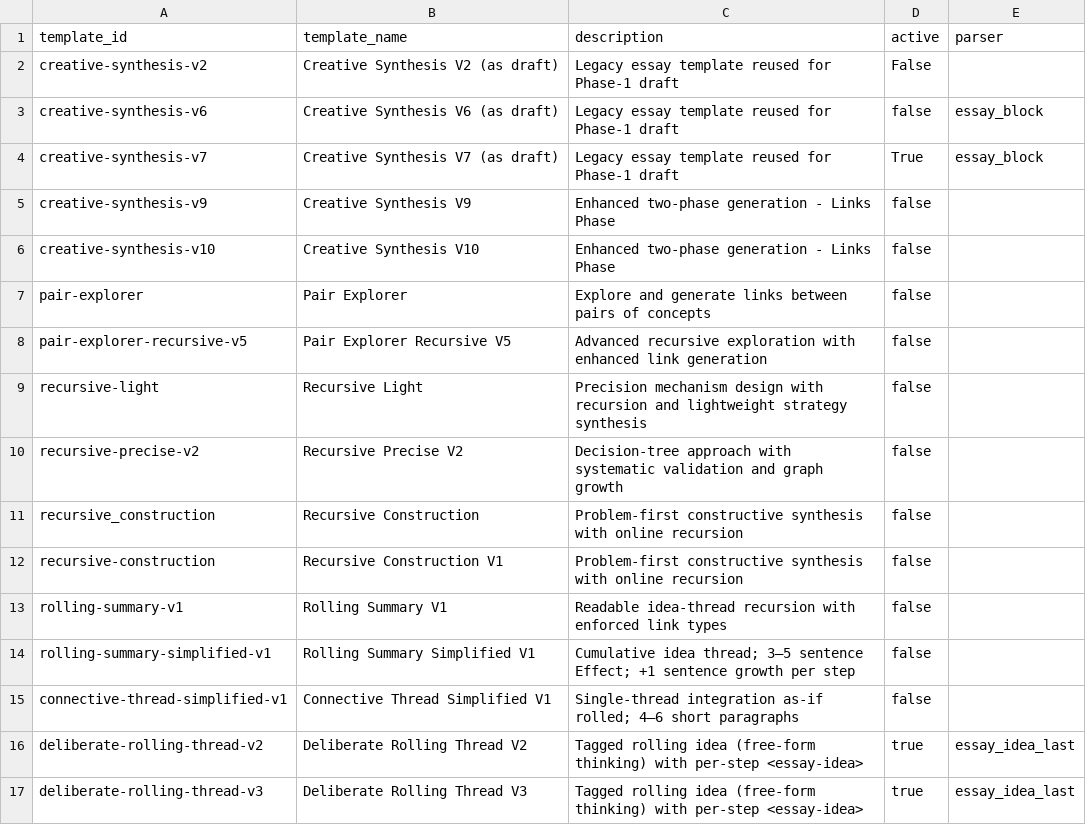
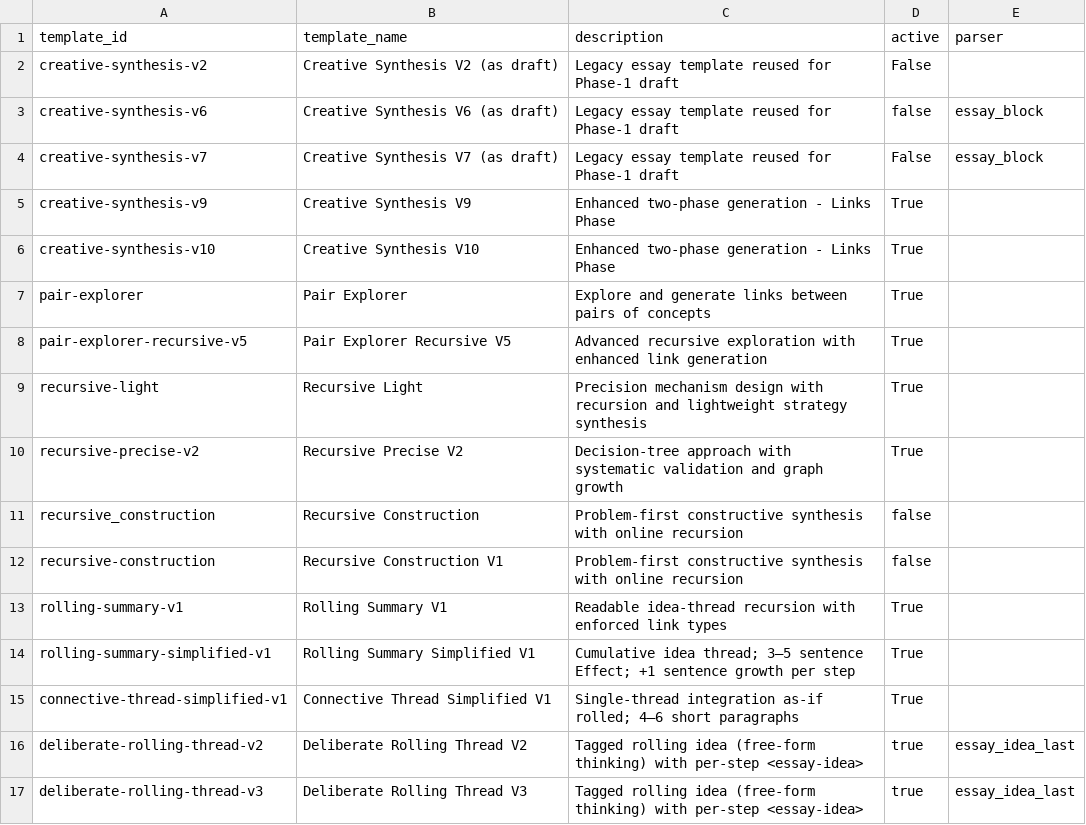
Before and after one commit to zby/DayDreamingDayDreaming, a CSV file: data/1_raw/draft_templates.csv, drawn as a sheet; only a part is shown.

Commit message:
config: first-turn activation for link-style drafts + v19 essay
- Activate link-style draft templates (rolling-summary*, connective-thread*, deliberate-rolling-thread-v2/v3, pair-explorer*, recursive-light, recursive-precise-v2, creative-synthesis-v9/v10).
- Deactivate creative-synthesis-v7 for turn 1.
- Activate essay template synthesis-theme-narrative-v19 and deactivate parsed-from-links-v1 for this run.

This enables a full-cube run for link-style drafts -> LLM essay v19.

```diff
--- a/data/1_raw/draft_templates.csv
+++ b/data/1_raw/draft_templates.csv
@@ -3,14 +3,14 @@ creative-synthesis-v2,Creative Synthesis V2 (as draft),Legacy essay template reu
 creative-synthesis-v6,Creative Synthesis V6 (as draft),Legacy essay template reused for Phase-1 draft,false,essay_block
-creative-synthesis-v7,Creative Synthesis V7 (as draft),Legacy essay template reused for Phase-1 draft,True,essay_block
-creative-synthesis-v9,Creative Synthesis V9,Enhanced two-phase generation - Links Phase,false,
-creative-synthesis-v10,Creative Synthesis V10,Enhanced two-phase generation - Links Phase,false,
-pair-explorer,Pair Explorer,Explore and generate links between pairs of concepts,false,
-pair-explorer-recursive-v5,Pair Explorer Recursive V5,Advanced recursive exploration with enhanced link generation,false,
-recursive-light,Recursive Light,Precision mechanism design with recursion and lightweight strategy synthesis,false,
-recursive-precise-v2,Recursive Precise V2,Decision-tree approach with systematic validation and graph growth,false,
+creative-synthesis-v7,Creative Synthesis V7 (as draft),Legacy essay template reused for Phase-1 draft,False,essay_block
+creative-synthesis-v9,Creative Synthesis V9,Enhanced two-phase generation - Links Phase,True,
+creative-synthesis-v10,Creative Synthesis V10,Enhanced two-phase generation - Links Phase,True,
+pair-explorer,Pair Explorer,Explore and generate links between pairs of concepts,True,
+pair-explorer-recursive-v5,Pair Explorer Recursive V5,Advanced recursive exploration with enhanced link generation,True,
+recursive-light,Recursive Light,Precision mechanism design with recursion and lightweight strategy synthesis,True,
+recursive-precise-v2,Recursive Precise V2,Decision-tree approach with systematic validation and graph growth,True,
 recursive_construction,Recursive Construction,Problem-first constructive synthesis with online recursion,false,
 recursive-construction,Recursive Construction V1,Problem-first constructive synthesis with online recursion,false,
-rolling-summary-v1,Rolling Summary V1,Readable idea-thread recursion with enforced link types,false,
-rolling-summary-simplified-v1,Rolling Summary Simplified V1,Cumulative idea thread; 3–5 sentence Effect; +1 sentence growth per step,false,
-connective-thread-simplified-v1,Connective Thread Simplified V1,Single-thread integration as-if rolled; 4–6 short paragraphs,false,
+rolling-summary-v1,Rolling Summary V1,Readable idea-thread recursion with enforced link types,True,
+rolling-summary-simplified-v1,Rolling Summary Simplified V1,Cumulative idea thread; 3–5 sentence Effect; +1 sentence growth per step,True,
+connective-thread-simplified-v1,Connective Thread Simplified V1,Single-thread integration as-if rolled; 4–6 short paragraphs,True,
 deliberate-rolling-thread-v2,Deliberate Rolling Thread V2,Tagged rolling idea (free-form thinking) with per-step <essay-idea>,true,essay_idea_last
```
Also changed, not shown: data/1_raw/essay_templates.csv, 1 other file.
